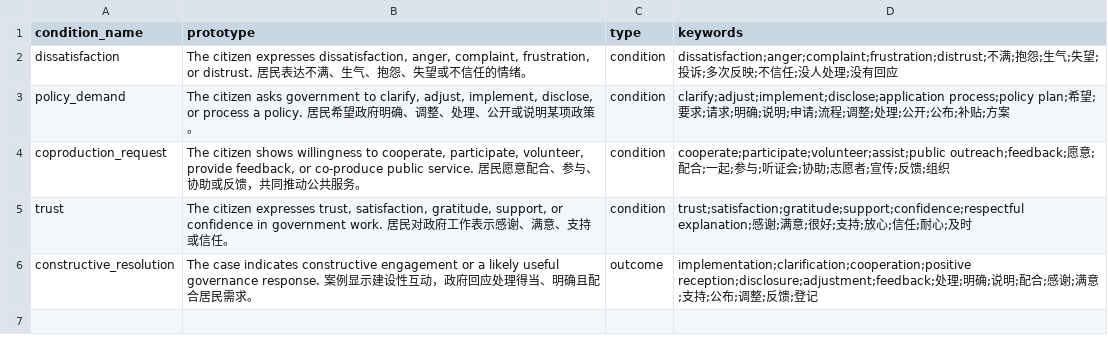
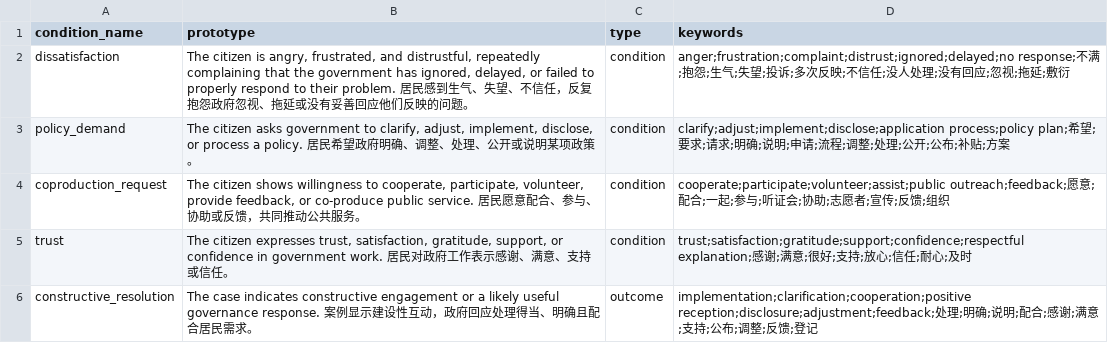
Before and after one commit to Bessie88/text-to-QCA-analysis-tool, a CSV file: data/prototypes.csv, drawn as a sheet.

```diff
--- a/data/prototypes.csv
+++ b/data/prototypes.csv
@@ -1,3 +1,3 @@
 condition_name,prototype,type,keywords
-dissatisfaction,"The citizen expresses dissatisfaction, anger, complaint, frustration, or distrust. 居民表达不满、生气、抱怨、失望或不信任的情绪。",condition,"dissatisfaction;anger;complaint;frustration;distrust;不满;抱怨;生气;失望;投诉;多次反映;不信任;没人处理;没有回应"
+dissatisfaction,"The citizen is angry, frustrated, and distrustful, repeatedly complaining that the government has ignored, delayed, or failed to properly respond to their problem. 居民感到生气、失望、不信任，反复抱怨政府忽视、拖延或没有妥善回应他们反映的问题。",condition,"anger;frustration;complaint;distrust;ignored;delayed;no response;不满;抱怨;生气;失望;投诉;多次反映;不信任;没人处理;没有回应;忽视;拖延;敷衍"
 policy_demand,"The citizen asks government to clarify, adjust, implement, disclose, or process a policy. 居民希望政府明确、调整、处理、公开或说明某项政策。",condition,"clarify;adjust;implement;disclose;application process;policy plan;希望;要求;请求;明确;说明;申请;流程;调整;处理;公开;公布;补贴;方案"
```
Also changed, not shown: outputs/calibrated_membership.csv, outputs/classification_score_wide.csv, 16 other files.
